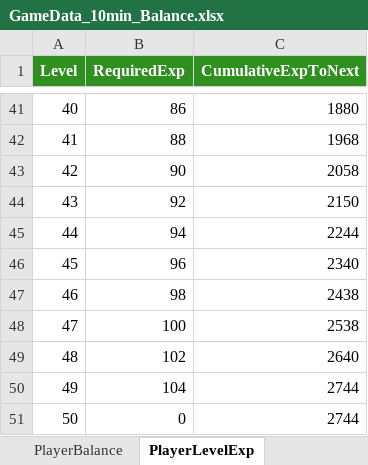
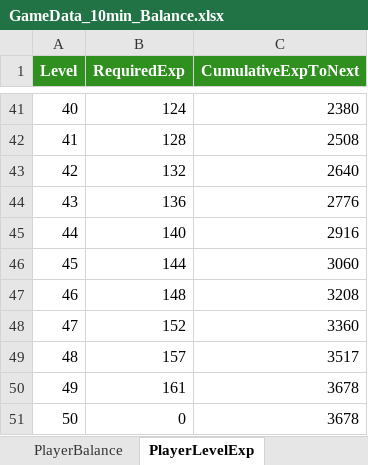
Before and after one commit to Hwanggok2/SimpleGame, an Excel workbook: Planning/GameData_10min_Balance.xlsx, sheet PlayerLevelExp, drawn as a sheet; only a part is shown, gaps mark what is left out; values as stored, in another font and other column widths than the file's, no borders; table styles not drawn; the diff covers the shown part only; the diff names each change by its address in the sheet, - before the commit and + after, or states it on an @@ line.

```diff
--- a/Planning/GameData_10min_Balance.xlsx (sheet PlayerLevelExp)
+++ b/Planning/GameData_10min_Balance.xlsx (sheet PlayerLevelExp)
-B41 (RequiredExp): 86
+B41 (RequiredExp): 124
-C41 (CumulativeExpToNext): 1880
+C41 (CumulativeExpToNext): 2380
-B42 (RequiredExp): 88
+B42 (RequiredExp): 128
-C42 (CumulativeExpToNext): 1968
+C42 (CumulativeExpToNext): 2508
-B43 (RequiredExp): 90
+B43 (RequiredExp): 132
-C43 (CumulativeExpToNext): 2058
+C43 (CumulativeExpToNext): 2640
-B44 (RequiredExp): 92
+B44 (RequiredExp): 136
-C44 (CumulativeExpToNext): 2150
+C44 (CumulativeExpToNext): 2776
-B45 (RequiredExp): 94
+B45 (RequiredExp): 140
-C45 (CumulativeExpToNext): 2244
+C45 (CumulativeExpToNext): 2916
-B46 (RequiredExp): 96
+B46 (RequiredExp): 144
-C46 (CumulativeExpToNext): 2340
+C46 (CumulativeExpToNext): 3060
-B47 (RequiredExp): 98
+B47 (RequiredExp): 148
-C47 (CumulativeExpToNext): 2438
+C47 (CumulativeExpToNext): 3208
-B48 (RequiredExp): 100
+B48 (RequiredExp): 152
-C48 (CumulativeExpToNext): 2538
+C48 (CumulativeExpToNext): 3360
-B49 (RequiredExp): 102
+B49 (RequiredExp): 157
-C49 (CumulativeExpToNext): 2640
+C49 (CumulativeExpToNext): 3517
-B50 (RequiredExp): 104
+B50 (RequiredExp): 161
-C50:C51 (CumulativeExpToNext): 2744
+C50:C51 (CumulativeExpToNext): 3678
```
Also changed, not shown: 64 edited cells elsewhere in this sheet, sheet StageSpawn, sheet WavePlan, sheet BalanceSummary, sheet CardMath, sheet EnemyBalance, sheet README, 1 more sheet, formulas that keep their value, charts or pictures, 50 other files.
